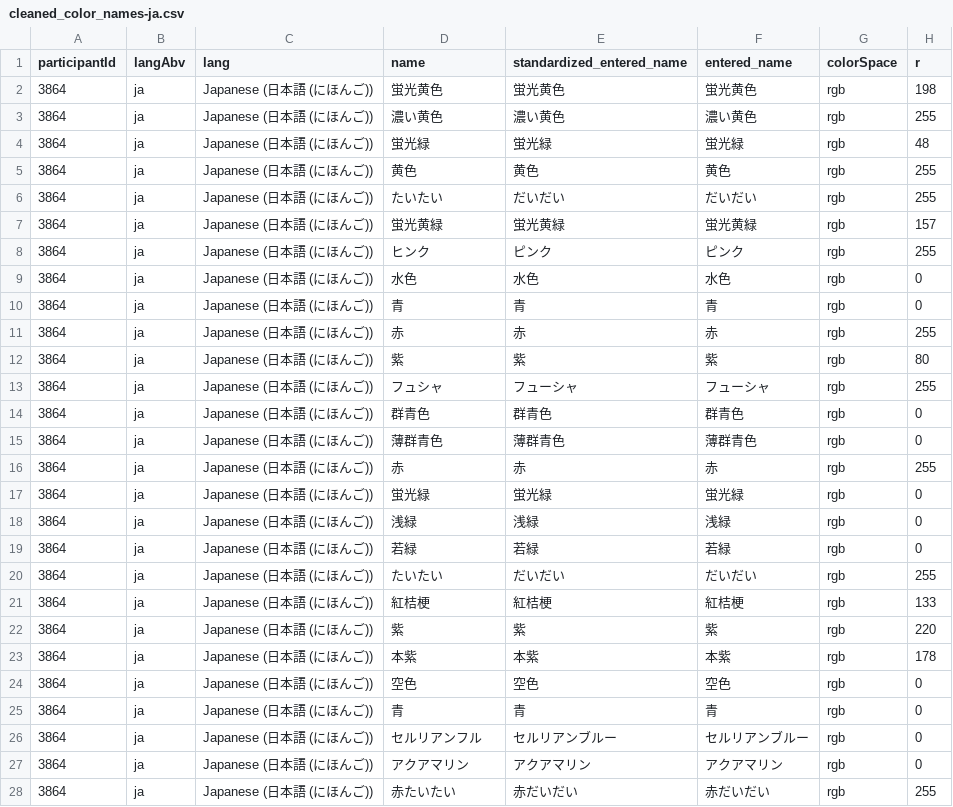
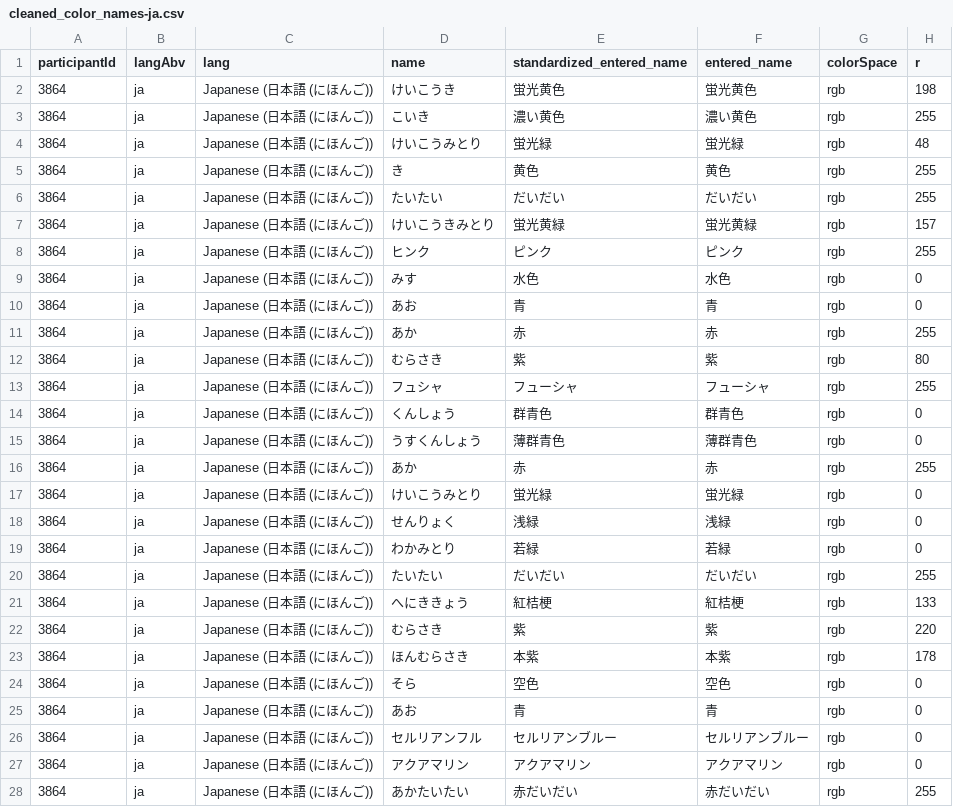
Before and after one commit to uwdata/color-naming-in-different-languages, a CSV file: model/cleaned_color_data_by_lang/cleaned_color_names-ja.csv, drawn as a sheet; only a part is shown; the diff covers the shown part only; the diff names each change by its address in the sheet, - before the commit and + after, or states it on an @@ line.

Commit message:
Improve Japanese color name processing (matching based on hiragana with final "color" word removed if relevant)

```diff
--- a/model/cleaned_color_data_by_lang/cleaned_color_names-ja.csv
+++ b/model/cleaned_color_data_by_lang/cleaned_color_names-ja.csv
-D2 (name): 蛍光黄色
+D2 (name): けいこうき
-D3 (name): 濃い黄色
+D3 (name): こいき
-D4 (name): 蛍光緑
+D4 (name): けいこうみとり
-D5 (name): 黄色
+D5 (name): き
-D7 (name): 蛍光黄緑
+D7 (name): けいこうきみとり
-D9 (name): 水色
+D9 (name): みす
-D10 (name): 青
+D10 (name): あお
-D11 (name): 赤
+D11 (name): あか
-D12 (name): 紫
+D12 (name): むらさき
-D14 (name): 群青色
+D14 (name): くんしょう
-D15 (name): 薄群青色
+D15 (name): うすくんしょう
-D16 (name): 赤
+D16 (name): あか
-D17 (name): 蛍光緑
+D17 (name): けいこうみとり
-D18 (name): 浅緑
+D18 (name): せんりょく
-D19 (name): 若緑
+D19 (name): わかみとり
-D21 (name): 紅桔梗
+D21 (name): へにききょう
-D22 (name): 紫
+D22 (name): むらさき
-D23 (name): 本紫
+D23 (name): ほんむらさき
-D24 (name): 空色
+D24 (name): そら
-D25 (name): 青
+D25 (name): あお
-D28 (name): 赤たいたい
+D28 (name): あかたいたい
```
Also changed, not shown: 151 edited cells elsewhere in this file, model/basic_colors_info.csv, model/color_info_by_lang/basic_colors_info_ja.csv, 8 other files.
